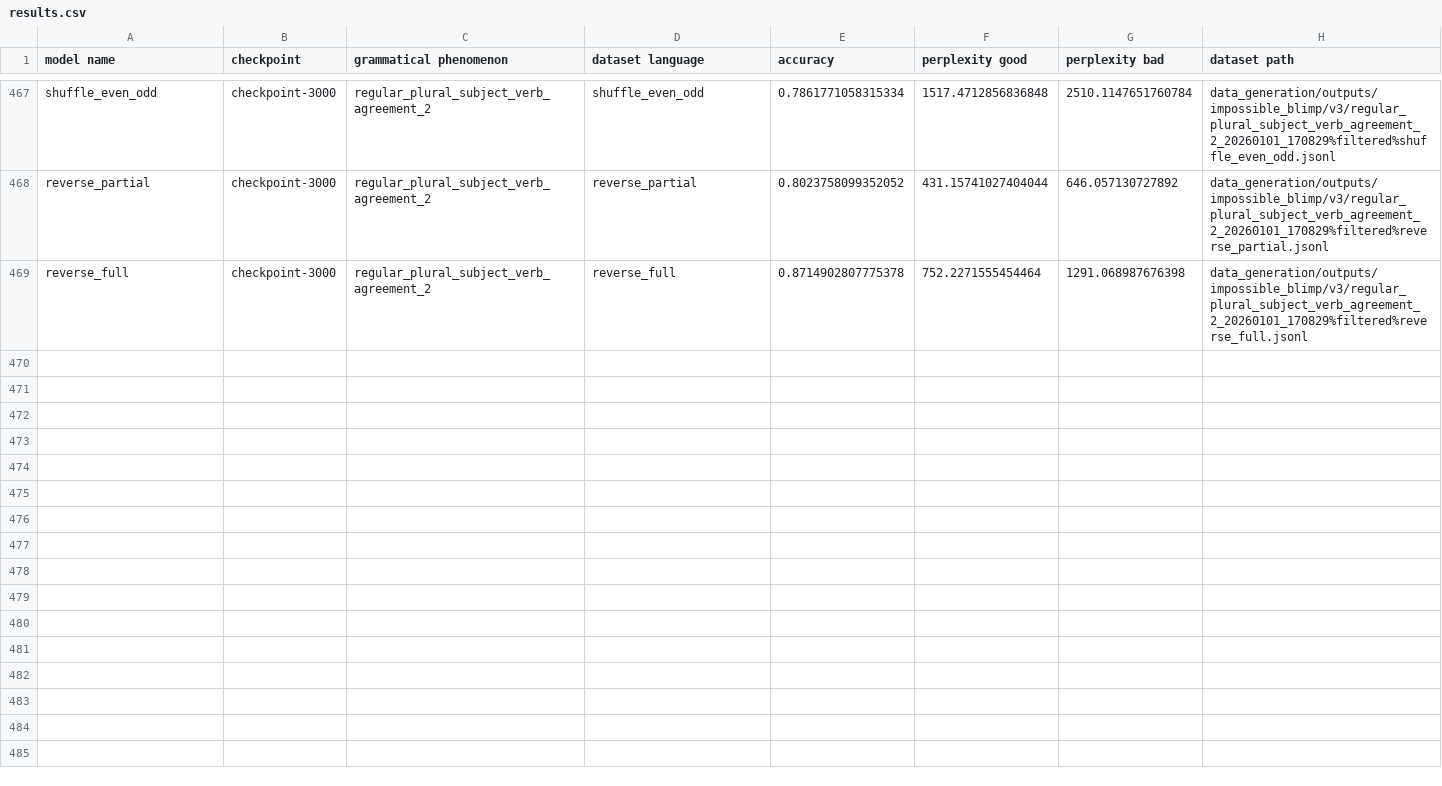
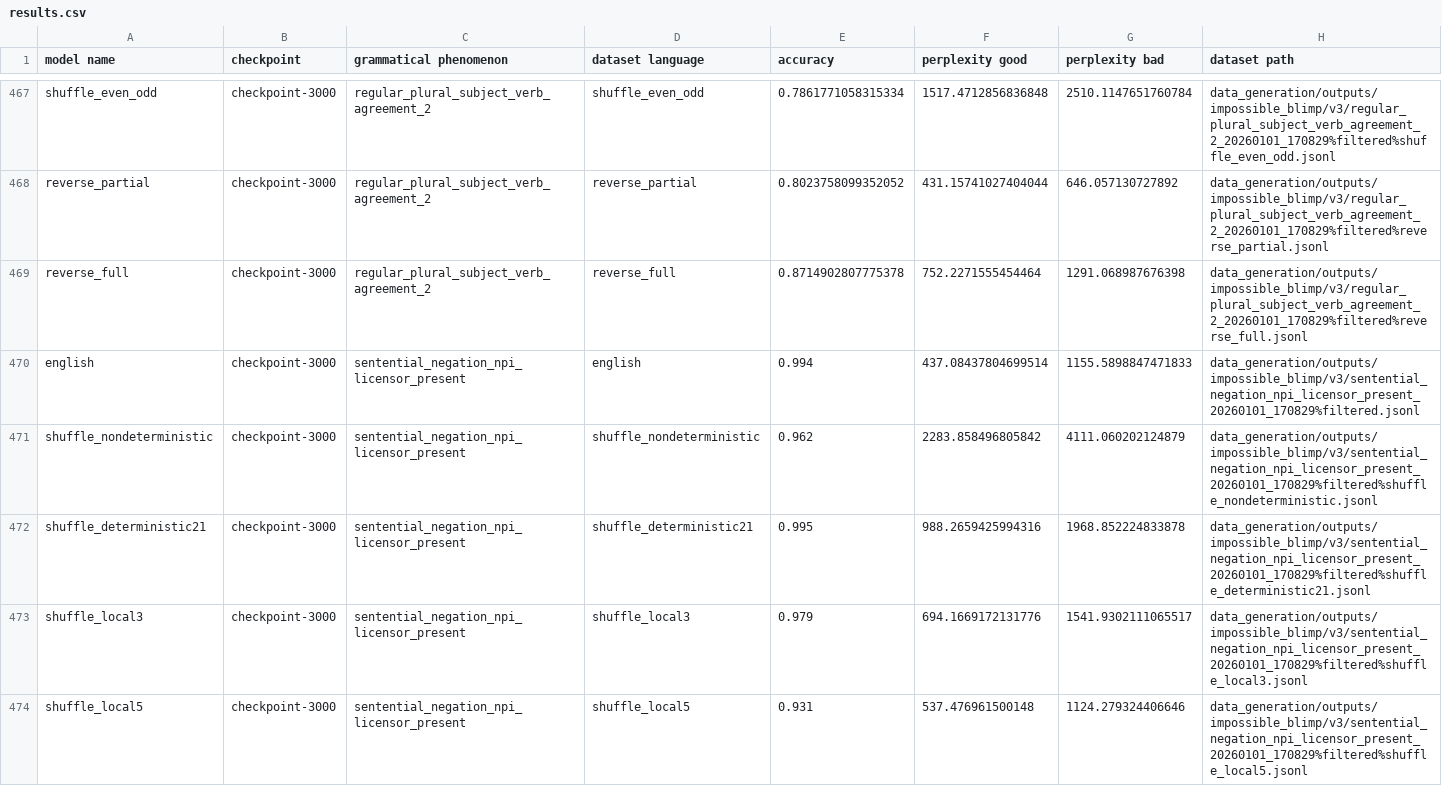
Before and after one commit to ramjanarthan/impossible-languages, a CSV file: experiments/output/v3/results.csv, drawn as a sheet; only a part is shown, gaps mark what is left out; rows hold the shown columns only; the diff covers the shown part only; the diff names each change by its address in the sheet, - before the commit and + after, or states it on an @@ line.

Commit message:
batch run experiment -sentential_negation_npi_licensor_present_20260101_170829
Model families: english shuffle_nondeterministic shuffle_deterministic21 shuffle_local3 shuffle_local5 shuffle_local10 shuffle_even_odd reverse_partial reverse_full Dataset: data_generation/outputs/impossible_blimp/v3/sentential_negation_npi_licensor_present_20260101_170829%filtered.jsonl

```diff
--- a/experiments/output/v3/results.csv
+++ b/experiments/output/v3/results.csv
+row 470: english | checkpoint-3000 | sentential_negation_npi_licensor_present | english | 0.994 | 437.08437804699514 | 1155.5898847471833 | data_generation/outputs/impossible_blimp/v3/sentential_negation_npi_licensor_present_20260101_170829%filtered.jsonl
+row 471: shuffle_nondeterministic | checkpoint-3000 | sentential_negation_npi_licensor_present | shuffle_nondeterministic | 0.962 | 2283.858496805842 | 4111.060202124879 | data_generation/outputs/impossible_blimp/v3/sentential_negation_npi_licensor_present_20260101_170829%filtered%shuffle_nondeterministic.jsonl
+row 472: shuffle_deterministic21 | checkpoint-3000 | sentential_negation_npi_licensor_present | shuffle_deterministic21 | 0.995 | 988.2659425994316 | 1968.852224833878 | data_generation/outputs/impossible_blimp/v3/sentential_negation_npi_licensor_present_20260101_170829%filtered%shuffle_deterministic21.jsonl
+row 473: shuffle_local3 | checkpoint-3000 | sentential_negation_npi_licensor_present | shuffle_local3 | 0.979 | 694.1669172131776 | 1541.9302111065517 | data_generation/outputs/impossible_blimp/v3/sentential_negation_npi_licensor_present_20260101_170829%filtered%shuffle_local3.jsonl
+row 474: shuffle_local5 | checkpoint-3000 | sentential_negation_npi_licensor_present | shuffle_local5 | 0.931 | 537.476961500148 | 1124.279324406646 | data_generation/outputs/impossible_blimp/v3/sentential_negation_npi_licensor_present_20260101_170829%filtered%shuffle_local5.jsonl
```
Also changed, not shown: 4 added rows elsewhere in this file.
